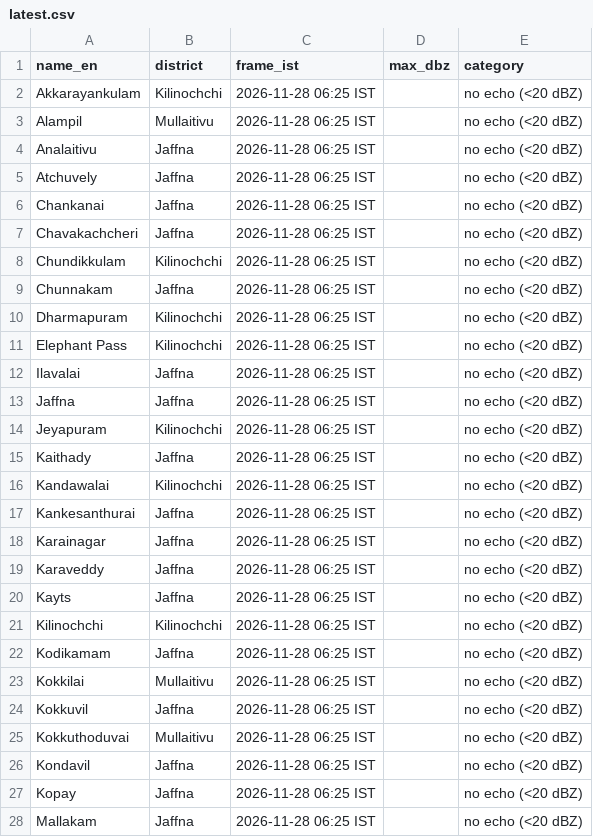
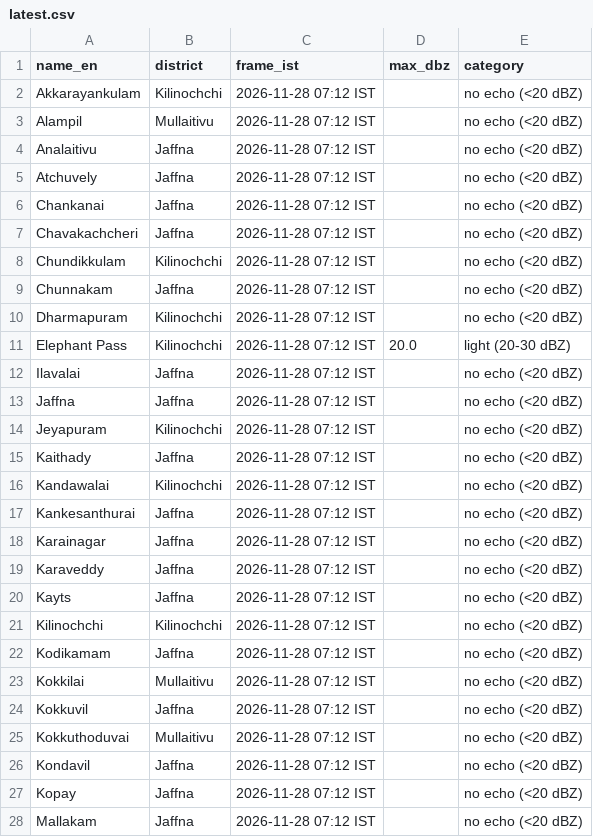
Before and after one commit to GThinesh/northern-radar, a CSV file: data/latest.csv, drawn as a sheet; only a part is shown; the diff covers the shown part only.

```diff
--- a/data/latest.csv
+++ b/data/latest.csv
@@ -1,28 +1,28 @@
 name_en,district,frame_ist,max_dbz,category
-Akkarayankulam,Kilinochchi,2026-11-28 06:25 IST,,no echo (<20 dBZ)
-Alampil,Mullaitivu,2026-11-28 06:25 IST,,no echo (<20 dBZ)
-Analaitivu,Jaffna,2026-11-28 06:25 IST,,no echo (<20 dBZ)
-Atchuvely,Jaffna,2026-11-28 06:25 IST,,no echo (<20 dBZ)
-Chankanai,Jaffna,2026-11-28 06:25 IST,,no echo (<20 dBZ)
-Chavakachcheri,Jaffna,2026-11-28 06:25 IST,,no echo (<20 dBZ)
-Chundikkulam,Kilinochchi,2026-11-28 06:25 IST,,no echo (<20 dBZ)
-Chunnakam,Jaffna,2026-11-28 06:25 IST,,no echo (<20 dBZ)
-Dharmapuram,Kilinochchi,2026-11-28 06:25 IST,,no echo (<20 dBZ)
-Elephant Pass,Kilinochchi,2026-11-28 06:25 IST,,no echo (<20 dBZ)
-Ilavalai,Jaffna,2026-11-28 06:25 IST,,no echo (<20 dBZ)
-Jaffna,Jaffna,2026-11-28 06:25 IST,,no echo (<20 dBZ)
-Jeyapuram,Kilinochchi,2026-11-28 06:25 IST,,no echo (<20 dBZ)
-Kaithady,Jaffna,2026-11-28 06:25 IST,,no echo (<20 dBZ)
-Kandawalai,Kilinochchi,2026-11-28 06:25 IST,,no echo (<20 dBZ)
-Kankesanthurai,Jaffna,2026-11-28 06:25 IST,,no echo (<20 dBZ)
-Karainagar,Jaffna,2026-11-28 06:25 IST,,no echo (<20 dBZ)
-Karaveddy,Jaffna,2026-11-28 06:25 IST,,no echo (<20 dBZ)
-Kayts,Jaffna,2026-11-28 06:25 IST,,no echo (<20 dBZ)
-Kilinochchi,Kilinochchi,2026-11-28 06:25 IST,,no echo (<20 dBZ)
-Kodikamam,Jaffna,2026-11-28 06:25 IST,,no echo (<20 dBZ)
-Kokkilai,Mullaitivu,2026-11-28 06:25 IST,,no echo (<20 dBZ)
-Kokkuvil,Jaffna,2026-11-28 06:25 IST,,no echo (<20 dBZ)
-Kokkuthoduvai,Mullaitivu,2026-11-28 06:25 IST,,no echo (<20 dBZ)
-Kondavil,Jaffna,2026-11-28 06:25 IST,,no echo (<20 dBZ)
-Kopay,Jaffna,2026-11-28 06:25 IST,,no echo (<20 dBZ)
-Mallakam,Jaffna,2026-11-28 06:25 IST,,no echo (<20 dBZ)
+Akkarayankulam,Kilinochchi,2026-11-28 07:12 IST,,no echo (<20 dBZ)
+Alampil,Mullaitivu,2026-11-28 07:12 IST,,no echo (<20 dBZ)
+Analaitivu,Jaffna,2026-11-28 07:12 IST,,no echo (<20 dBZ)
+Atchuvely,Jaffna,2026-11-28 07:12 IST,,no echo (<20 dBZ)
+Chankanai,Jaffna,2026-11-28 07:12 IST,,no echo (<20 dBZ)
+Chavakachcheri,Jaffna,2026-11-28 07:12 IST,,no echo (<20 dBZ)
+Chundikkulam,Kilinochchi,2026-11-28 07:12 IST,,no echo (<20 dBZ)
+Chunnakam,Jaffna,2026-11-28 07:12 IST,,no echo (<20 dBZ)
+Dharmapuram,Kilinochchi,2026-11-28 07:12 IST,,no echo (<20 dBZ)
+Elephant Pass,Kilinochchi,2026-11-28 07:12 IST,20.0,light (20-30 dBZ)
+Ilavalai,Jaffna,2026-11-28 07:12 IST,,no echo (<20 dBZ)
+Jaffna,Jaffna,2026-11-28 07:12 IST,,no echo (<20 dBZ)
+Jeyapuram,Kilinochchi,2026-11-28 07:12 IST,,no echo (<20 dBZ)
+Kaithady,Jaffna,2026-11-28 07:12 IST,,no echo (<20 dBZ)
+Kandawalai,Kilinochchi,2026-11-28 07:12 IST,,no echo (<20 dBZ)
+Kankesanthurai,Jaffna,2026-11-28 07:12 IST,,no echo (<20 dBZ)
+Karainagar,Jaffna,2026-11-28 07:12 IST,,no echo (<20 dBZ)
+Karaveddy,Jaffna,2026-11-28 07:12 IST,,no echo (<20 dBZ)
+Kayts,Jaffna,2026-11-28 07:12 IST,,no echo (<20 dBZ)
+Kilinochchi,Kilinochchi,2026-11-28 07:12 IST,,no echo (<20 dBZ)
+Kodikamam,Jaffna,2026-11-28 07:12 IST,,no echo (<20 dBZ)
+Kokkilai,Mullaitivu,2026-11-28 07:12 IST,,no echo (<20 dBZ)
+Kokkuvil,Jaffna,2026-11-28 07:12 IST,,no echo (<20 dBZ)
+Kokkuthoduvai,Mullaitivu,2026-11-28 07:12 IST,,no echo (<20 dBZ)
+Kondavil,Jaffna,2026-11-28 07:12 IST,,no echo (<20 dBZ)
+Kopay,Jaffna,2026-11-28 07:12 IST,,no echo (<20 dBZ)
+Mallakam,Jaffna,2026-11-28 07:12 IST,,no echo (<20 dBZ)
```
Also changed, not shown: 43 edited cells elsewhere in this file, data/frames.csv, 9 other files.
